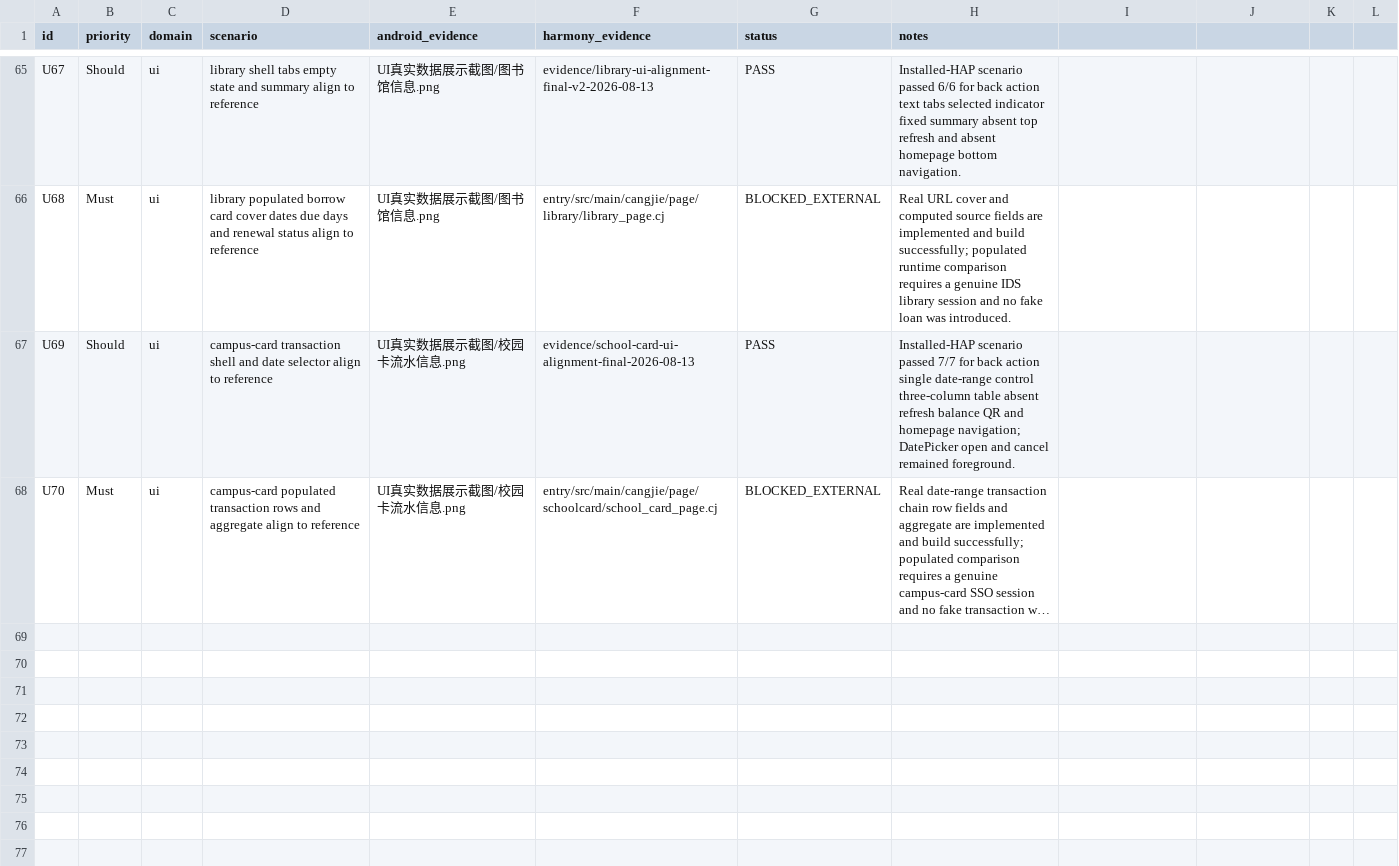
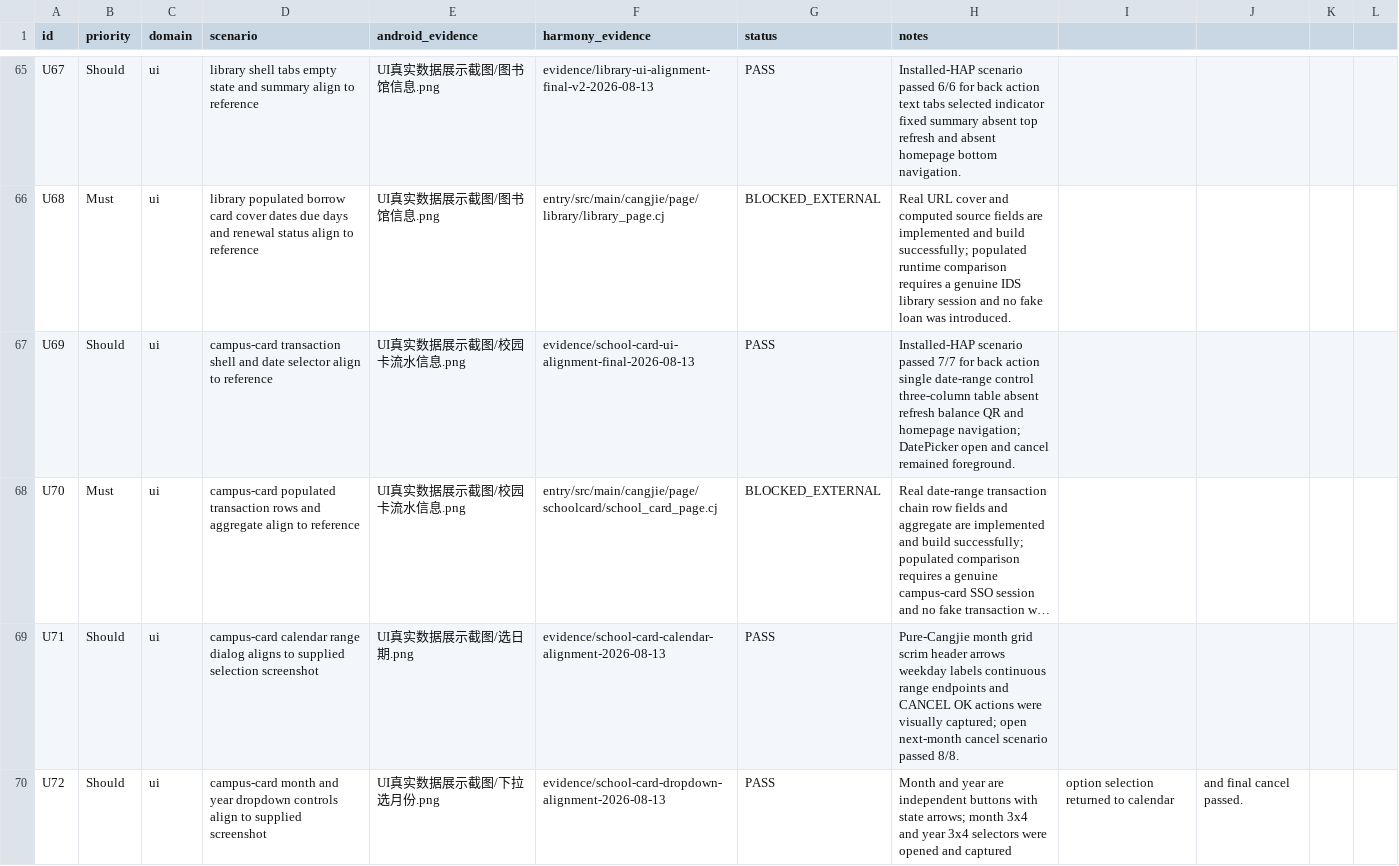
Before and after one commit to phphub123/xdyou, a CSV file: acceptance/acceptance-matrix.csv, drawn as a sheet; only a part is shown, gaps mark what is left out; long unchanged cells end in …; the diff names each change by its address in the sheet, - before the commit and + after, or states it on an @@ line.

```diff
--- a/acceptance/acceptance-matrix.csv
+++ b/acceptance/acceptance-matrix.csv
+row 69: U71 | Should | ui | campus-card calendar range dialog aligns to supplied selection screenshot | UI真实数据展示截图/选日期.png | evidence/school-card-calendar-alignment-2026-08-13 | PASS | Pure-Cangjie month grid scrim header arrows weekday labels continuous range endpoints and CANCEL OK actions were visually captured; open next-month cancel scenario passed 8/8.
+row 70: U72 | Should | ui | campus-card month and year dropdown controls align to supplied screenshot | UI真实数据展示截图/下拉选月份.png | evidence/school-card-dropdown-alignment-2026-08-13 | PASS | Month and year are independent buttons with state arrows; month 3x4 and year 3x4 selectors were opened and captured | option selection returned to calendar | and final cancel passed.
```
Also changed, not shown: migration/file-name-map.csv, 5 other files.
